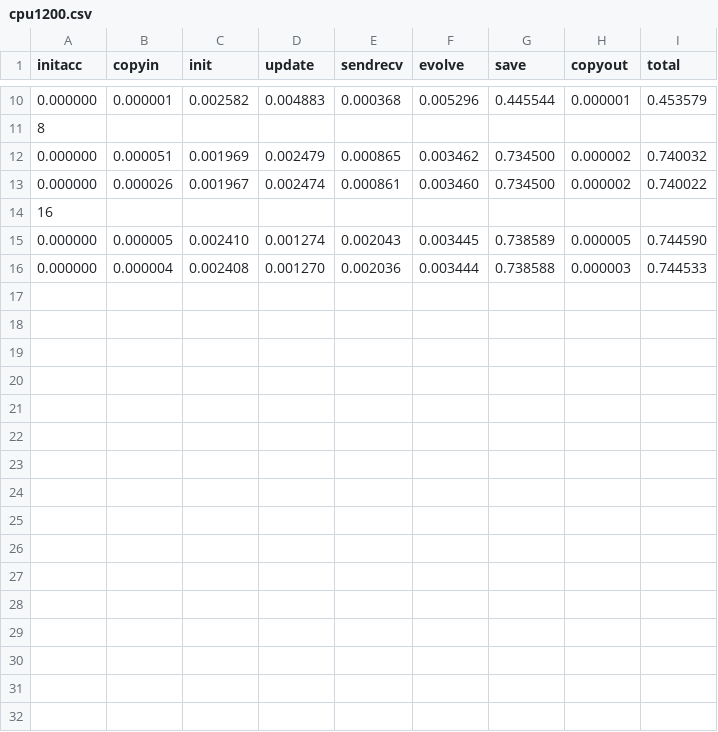
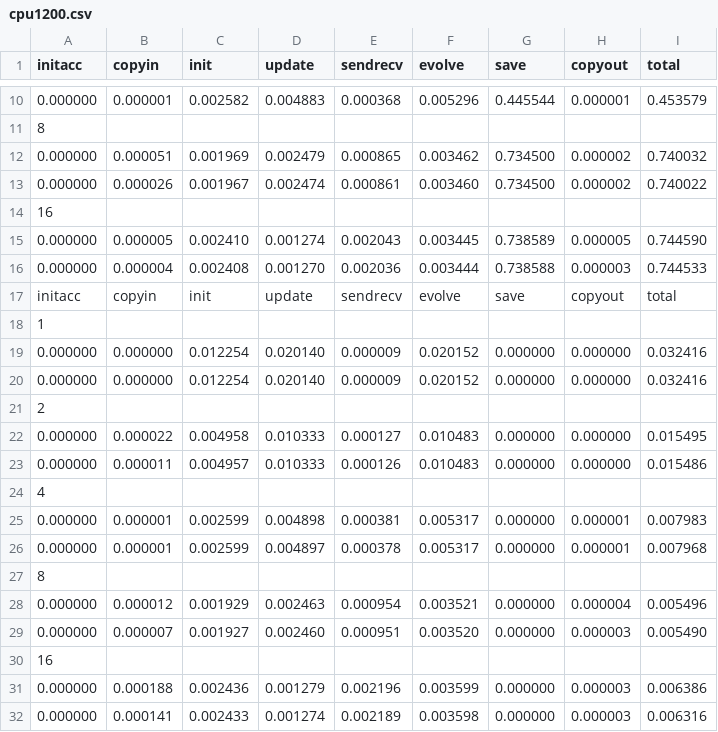
Before and after one commit to DavideRossi1/AdvancedHPC-Project, a CSV file: Jacobi/data/cpu1200.csv, drawn as a sheet; only a part is shown, gaps mark what is left out; the diff names each change by its address in the sheet, - before the commit and + after, or states it on an @@ line.

```diff
--- a/Jacobi/data/cpu1200.csv
+++ b/Jacobi/data/cpu1200.csv
+row 17: initacc | copyin | init | update | sendrecv | evolve | save | copyout | total
+row 18: 1
+row 19: 0.000000 | 0.000000 | 0.012254 | 0.020140 | 0.000009 | 0.020152 | 0.000000 | 0.000000 | 0.032416
+row 20: 0.000000 | 0.000000 | 0.012254 | 0.020140 | 0.000009 | 0.020152 | 0.000000 | 0.000000 | 0.032416
+row 21: 2
+row 22: 0.000000 | 0.000022 | 0.004958 | 0.010333 | 0.000127 | 0.010483 | 0.000000 | 0.000000 | 0.015495
+row 23: 0.000000 | 0.000011 | 0.004957 | 0.010333 | 0.000126 | 0.010483 | 0.000000 | 0.000000 | 0.015486
+row 24: 4
+row 25: 0.000000 | 0.000001 | 0.002599 | 0.004898 | 0.000381 | 0.005317 | 0.000000 | 0.000001 | 0.007983
+row 26: 0.000000 | 0.000001 | 0.002599 | 0.004897 | 0.000378 | 0.005317 | 0.000000 | 0.000001 | 0.007968
+row 27: 8
+row 28: 0.000000 | 0.000012 | 0.001929 | 0.002463 | 0.000954 | 0.003521 | 0.000000 | 0.000004 | 0.005496
+row 29: 0.000000 | 0.000007 | 0.001927 | 0.002460 | 0.000951 | 0.003520 | 0.000000 | 0.000003 | 0.005490
+row 30: 16
+row 31: 0.000000 | 0.000188 | 0.002436 | 0.001279 | 0.002196 | 0.003599 | 0.000000 | 0.000003 | 0.006386
+row 32: 0.000000 | 0.000141 | 0.002433 | 0.001274 | 0.002189 | 0.003598 | 0.000000 | 0.000003 | 0.006316
```
Also changed, not shown: Distributed_MatMul/data/gpu45000.csv, Jacobi/data/cpu12000.csv, 13 other files.
